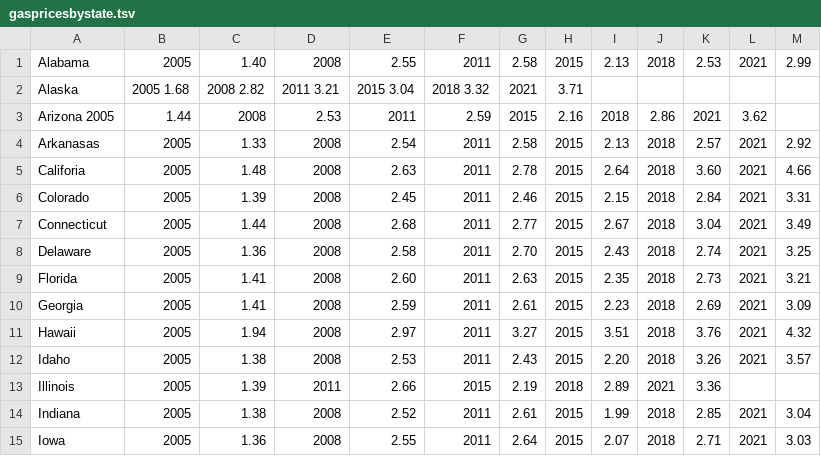
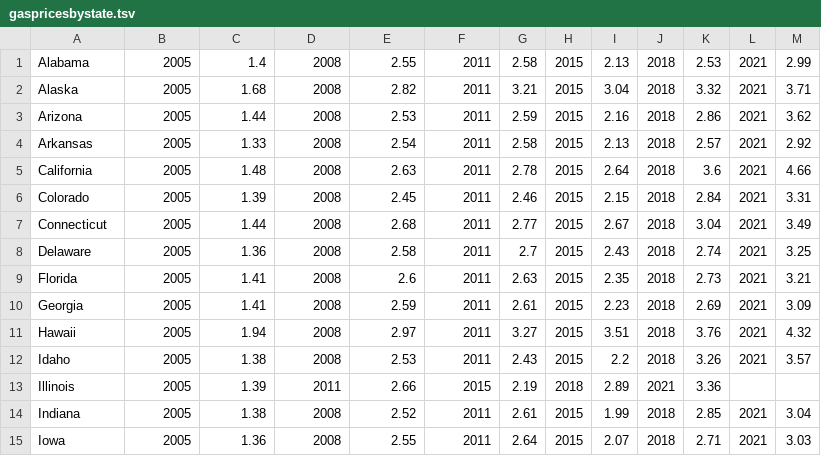
Before and after one commit to tylervalentine/GasPriceAveragesByState, a TSV file: GasPriceAverages/data/gaspricesbystate.tsv, drawn as a sheet; only a part is shown; the diff covers the shown part only.

Commit message:
Reformat data files, check for value count

```diff
--- a/GasPriceAverages/data/gaspricesbystate.tsv
+++ b/GasPriceAverages/data/gaspricesbystate.tsv
@@ -1,10 +1,10 @@
-Alabama	2005	1.40	2008	2.55	2011	2.58	2015	2.13	2018	2.53	2021	2.99
-Alaska	2005    1.68	2008    2.82	2011    3.21	2015    3.04	2018    3.32	2021	3.71
-Arizona 2005	1.44	2008	2.53	2011	2.59	2015	2.16	2018	2.86	2021	3.62
-Arkanasas	2005	1.33	2008	2.54	2011	2.58	2015	2.13	2018	2.57	2021	2.92
-Califoria	2005	1.48	2008	2.63	2011	2.78	2015	2.64	2018	3.60	2021	4.66
+Alabama	2005	1.4	2008	2.55	2011	2.58	2015	2.13	2018	2.53	2021	2.99
+Alaska 	2005	1.68	2008	2.82	2011	3.21	2015	3.04	2018	3.32	2021	3.71
+Arizona 	2005	1.44	2008	2.53	2011	2.59	2015	2.16	2018	2.86	2021	3.62
+Arkansas	2005	1.33	2008	2.54	2011	2.58	2015	2.13	2018	2.57	2021	2.92
+California	2005	1.48	2008	2.63	2011	2.78	2015	2.64	2018	3.6	2021	4.66
 Colorado	2005	1.39	2008	2.45	2011	2.46	2015	2.15	2018	2.84	2021	3.31
 Connecticut	2005	1.44	2008	2.68	2011	2.77	2015	2.67	2018	3.04	2021	3.49
-Delaware	2005	1.36	2008	2.58	2011	2.70	2015	2.43	2018	2.74	2021	3.25
-Florida	2005	1.41	2008	2.60	2011	2.63	2015	2.35	2018	2.73	2021	3.21
+Delaware	2005	1.36	2008	2.58	2011	2.7	2015	2.43	2018	2.74	2021	3.25
+Florida	2005	1.41	2008	2.6	2011	2.63	2015	2.35	2018	2.73	2021	3.21
 Georgia	2005	1.41	2008	2.59	2011	2.61	2015	2.23	2018	2.69	2021	3.09
@@ -12 +12 @@ Hawaii	2005	1.94	2008	2.97	2011	3.27	2015	3.51	2018	3.76	2021 	4.32
-Idaho	2005	1.38	2008	2.53	2011	2.43	2015	2.20	2018	3.26	2021	3.57
+Idaho	2005	1.38	2008	2.53	2011	2.43	2015	2.2	2018	3.26	2021	3.57
```
Also changed, not shown: 26 edited cells elsewhere in this file, 4 other files.
